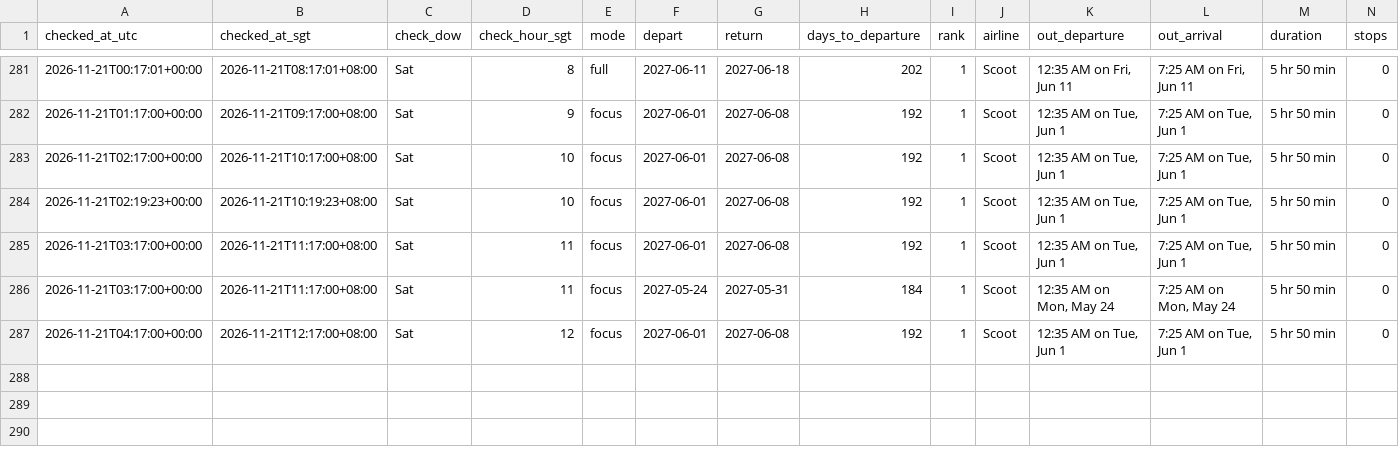
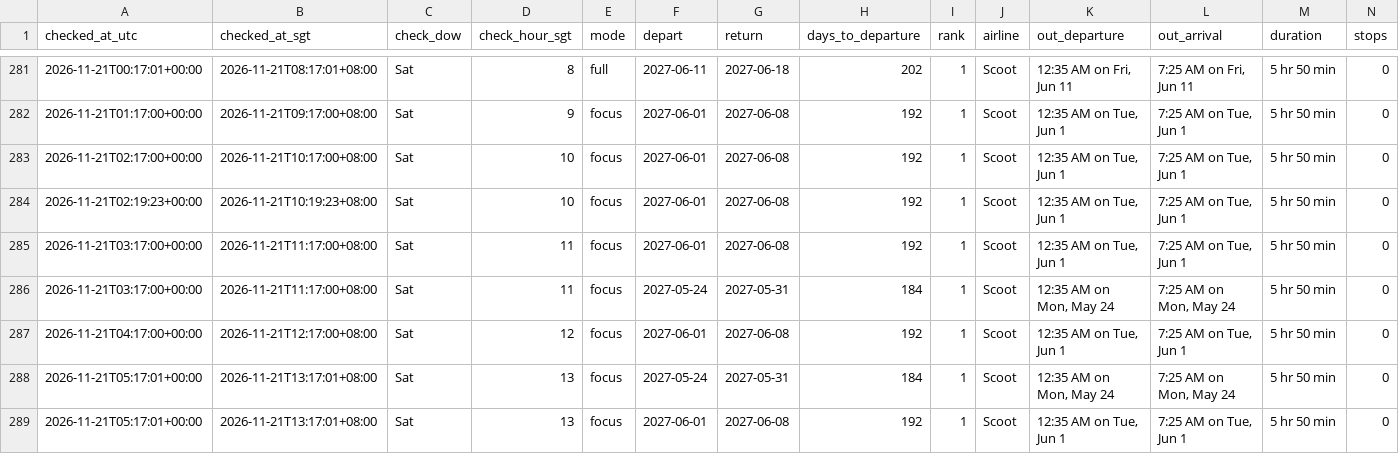
Before and after one commit to weitanjun123/ducktrader-flight-bot, a CSV file: data/prices.csv, drawn as a sheet; only a part is shown, gaps mark what is left out; rows hold the shown columns only; the diff names each change by its address in the sheet, - before the commit and + after, or states it on an @@ line.

```diff
--- a/data/prices.csv
+++ b/data/prices.csv
+row 288: 2026-11-21T05:17:01+00:00 | 2026-11-21T13:17:01+08:00 | Sat | 13 | focus | 2027-05-24 | 2027-05-31 | 184 | 1 | Scoot | 12:35 AM on Mon, May 24 | 7:25 AM on Mon, May 24 | 5 hr 50 min | 0
+row 289: 2026-11-21T05:17:01+00:00 | 2026-11-21T13:17:01+08:00 | Sat | 13 | focus | 2027-06-01 | 2027-06-08 | 192 | 1 | Scoot | 12:35 AM on Tue, Jun 1 | 7:25 AM on Tue, Jun 1 | 5 hr 50 min | 0
```
Also changed, not shown: 1 other file.
